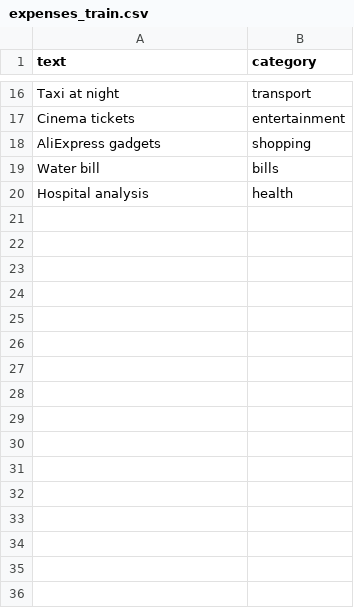
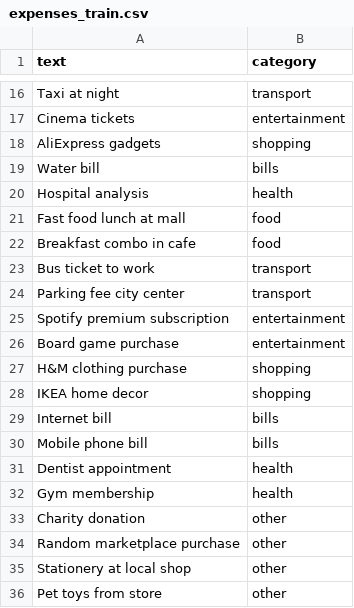
Before and after one commit to snakyv/finance_manager, a CSV file: expenses/ml/data/expenses_train.csv, drawn as a sheet; only a part is shown, gaps mark what is left out; the diff names each change by its address in the sheet, - before the commit and + after, or states it on an @@ line.

```diff
--- a/expenses/ml/data/expenses_train.csv
+++ b/expenses/ml/data/expenses_train.csv
+row 21: Fast food lunch at mall | food
+row 22: Breakfast combo in cafe | food
+row 23: Bus ticket to work | transport
+row 24: Parking fee city center | transport
+row 25: Spotify premium subscription | entertainment
+row 26: Board game purchase | entertainment
+row 27: H&M clothing purchase | shopping
+row 28: IKEA home decor | shopping
+row 29: Internet bill | bills
+row 30: Mobile phone bill | bills
+row 31: Dentist appointment | health
+row 32: Gym membership | health
+row 33: Charity donation | other
+row 34: Random marketplace purchase | other
+row 35: Stationery at local shop | other
+row 36: Pet toys from store | other
```
Also changed, not shown: 17 other files.
